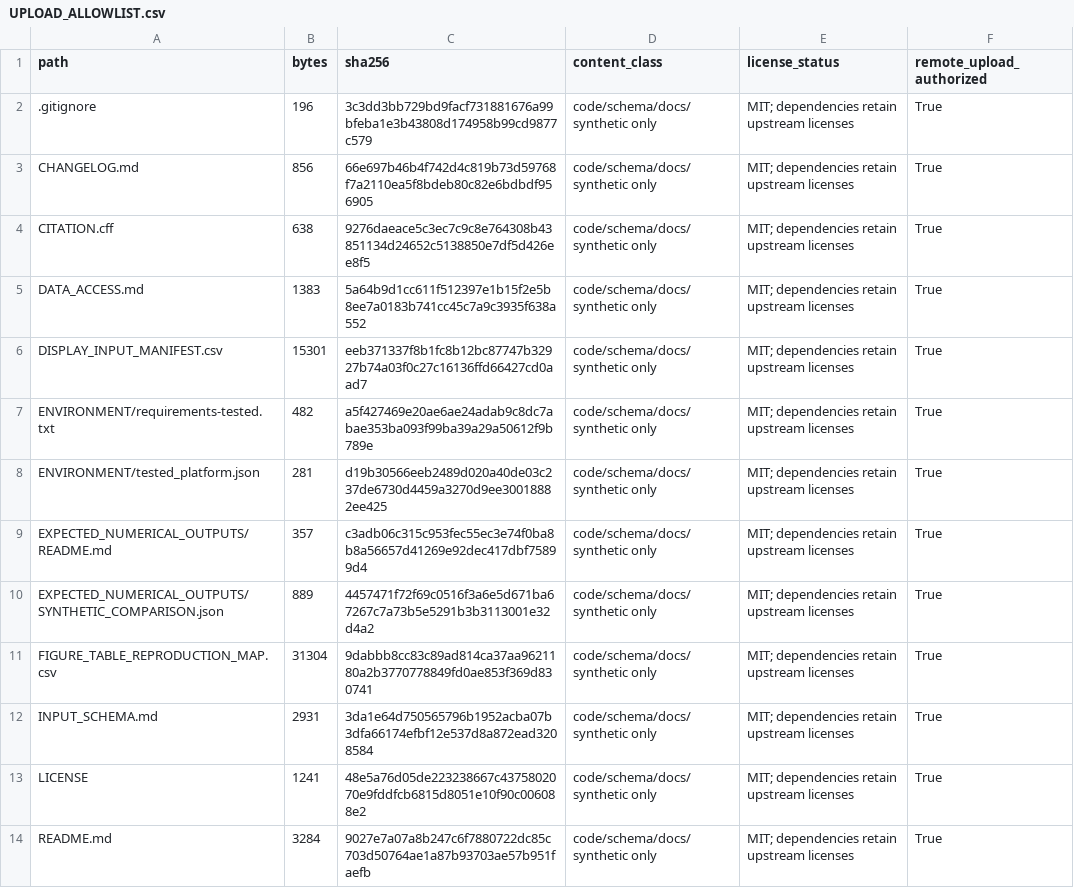
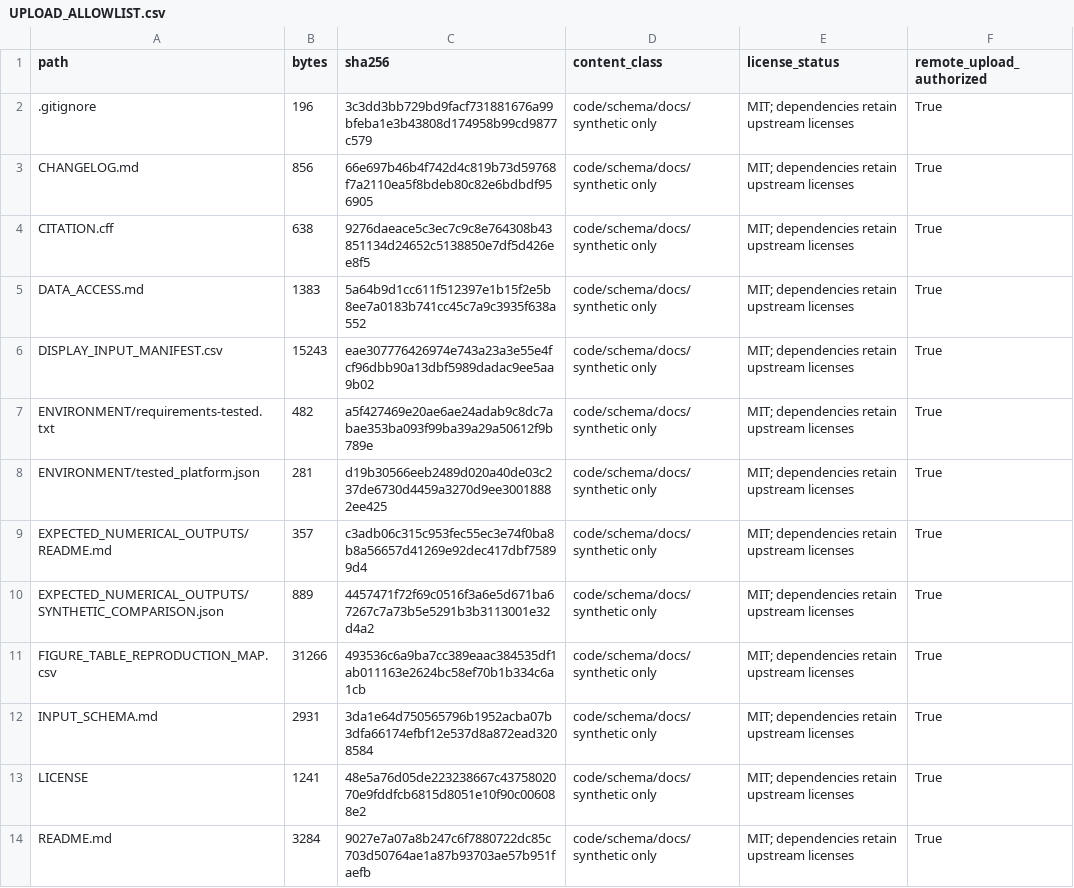
Before and after one commit to guyiyisheng-cmd/ncs-motor-ecog, a CSV file: UPLOAD_ALLOWLIST.csv, drawn as a sheet; only a part is shown.

Commit message:
Record exact hashes of published UTF-8 files in upload allowlist

```diff
--- a/UPLOAD_ALLOWLIST.csv
+++ b/UPLOAD_ALLOWLIST.csv
@@ -5,3 +5,3 @@ CITATION.cff,638,9276daeace5c3ec7c9c8e764308b43851134d24652c5138850e7df5d426ee8f
 DATA_ACCESS.md,1383,5a64b9d1cc611f512397e1b15f2e5b8ee7a0183b741cc45c7a9c3935f638a552,code/schema/docs/synthetic only,MIT; dependencies retain upstream licenses,True
-DISPLAY_INPUT_MANIFEST.csv,15301,eeb371337f8b1fc8b12bc87747b32927b74a03f0c27c16136ffd66427cd0aad7,code/schema/docs/synthetic only,MIT; dependencies retain upstream licenses,True
+DISPLAY_INPUT_MANIFEST.csv,15243,eae307776426974e743a23a3e55e4fcf96dbb90a13dbf5989dadac9ee5aa9b02,code/schema/docs/synthetic only,MIT; dependencies retain upstream licenses,True
 ENVIRONMENT/requirements-tested.txt,482,a5f427469e20ae6ae24adab9c8dc7abae353ba093f99ba39a29a50612f9b789e,code/schema/docs/synthetic only,MIT; dependencies retain upstream licenses,True
@@ -10,3 +10,3 @@ EXPECTED_NUMERICAL_OUTPUTS/README.md,357,c3adb06c315c953fec55ec3e74f0ba8b8a56657
 EXPECTED_NUMERICAL_OUTPUTS/SYNTHETIC_COMPARISON.json,889,4457471f72f69c0516f3a6e5d671ba67267c7a73b5e5291b3b3113001e32d4a2,code/schema/docs/synthetic only,MIT; dependencies retain upstream licenses,True
-FIGURE_TABLE_REPRODUCTION_MAP.csv,31304,9dabbb8cc83c89ad814ca37aa9621180a2b3770778849fd0ae853f369d830741,code/schema/docs/synthetic only,MIT; dependencies retain upstream licenses,True
+FIGURE_TABLE_REPRODUCTION_MAP.csv,31266,493536c6a9ba7cc389eaac384535df1ab011163e2624bc58ef70b1b334c6a1cb,code/schema/docs/synthetic only,MIT; dependencies retain upstream licenses,True
 INPUT_SCHEMA.md,2931,3da1e64d750565796b1952acba07b3dfa66174efbf12e537d8a872ead3208584,code/schema/docs/synthetic only,MIT; dependencies retain upstream licenses,True
```
